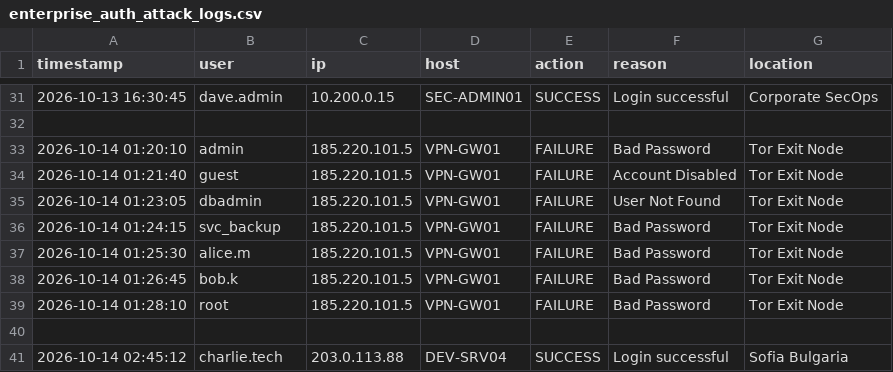
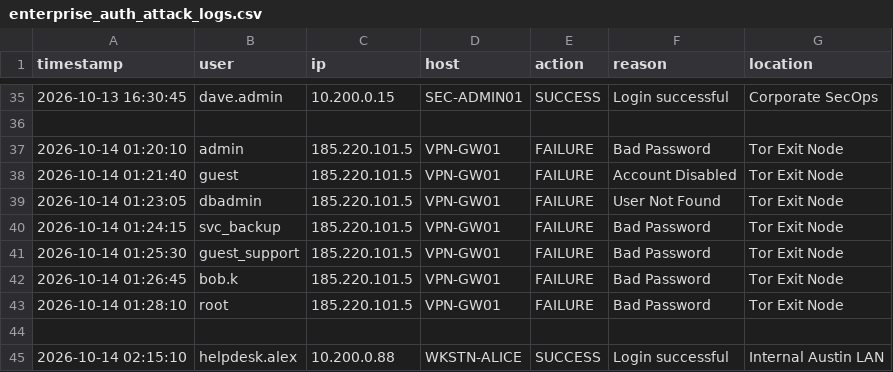
Before and after one commit to Jathin112/AegisSOC, a CSV file: public/enterprise_auth_attack_logs.csv, drawn as a sheet; only a part is shown, gaps mark what is left out; the shorter side is filled out with more unchanged rows; the diff covers the shown part only.

```diff
--- a/public/enterprise_auth_attack_logs.csv
+++ b/public/enterprise_auth_attack_logs.csv
@@ -36,4 +40,6 @@ timestamp,user,ip,host,action,reason,location
 2026-10-14 01:24:15,svc_backup,185.220.101.5,VPN-GW01,FAILURE,Bad Password,Tor Exit Node
-2026-10-14 01:25:30,alice.m,185.220.101.5,VPN-GW01,FAILURE,Bad Password,Tor Exit Node
+2026-10-14 01:25:30,guest_support,185.220.101.5,VPN-GW01,FAILURE,Bad Password,Tor Exit Node
 2026-10-14 01:26:45,bob.k,185.220.101.5,VPN-GW01,FAILURE,Bad Password,Tor Exit Node
 2026-10-14 01:28:10,root,185.220.101.5,VPN-GW01,FAILURE,Bad Password,Tor Exit Node
+
+2026-10-14 02:15:10,helpdesk.alex,10.200.0.88,WKSTN-ALICE,SUCCESS,Login successful,Internal Austin LAN
```
Also changed, not shown: 11 added rows elsewhere in this file, sample_logs/enterprise_auth_attack_logs.csv, 16 other files.
